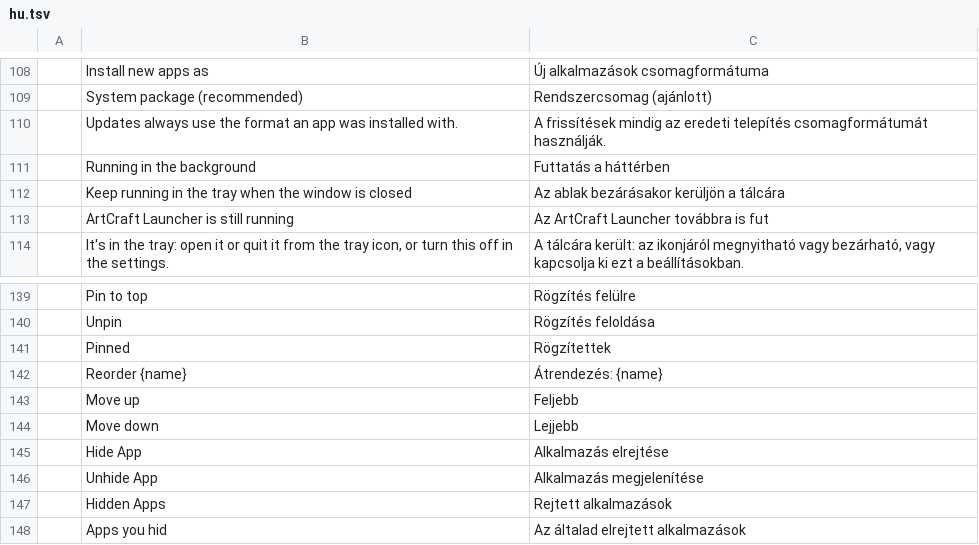
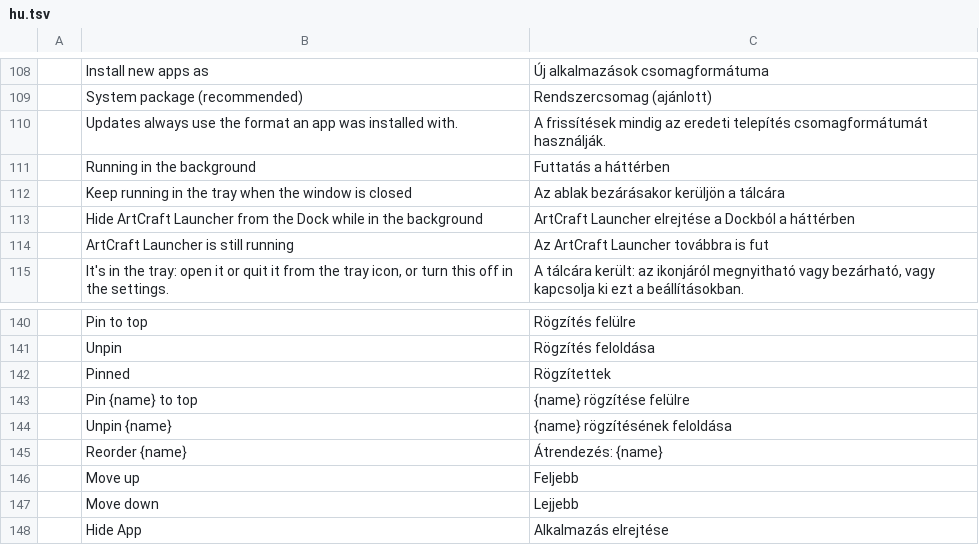
Before and after one commit to Rajuls33/zerofye-launcher, a TSV file: crates/ui-egui/src/i18n/hu.tsv, drawn as a sheet; only a part is shown, gaps mark what is left out; the shorter side is filled out with more unchanged rows; the diff names each change by its address in the sheet, - before the commit and + after, or states it on an @@ line.

```diff
--- a/crates/ui-egui/src/i18n/hu.tsv
+++ b/crates/ui-egui/src/i18n/hu.tsv
+row 113:  | Hide ArtCraft Launcher from the Dock while in the background | ArtCraft Launcher elrejtése a Dockból a háttérben
+row 143:  | Pin {name} to top | {name} rögzítése felülre
+row 144:  | Unpin {name} | {name} rögzítésének feloldása
```
Also changed, not shown: crates/ui-egui/src/i18n/ja.tsv, crates/ui-egui/src/i18n/ka.tsv, 24 other files.
